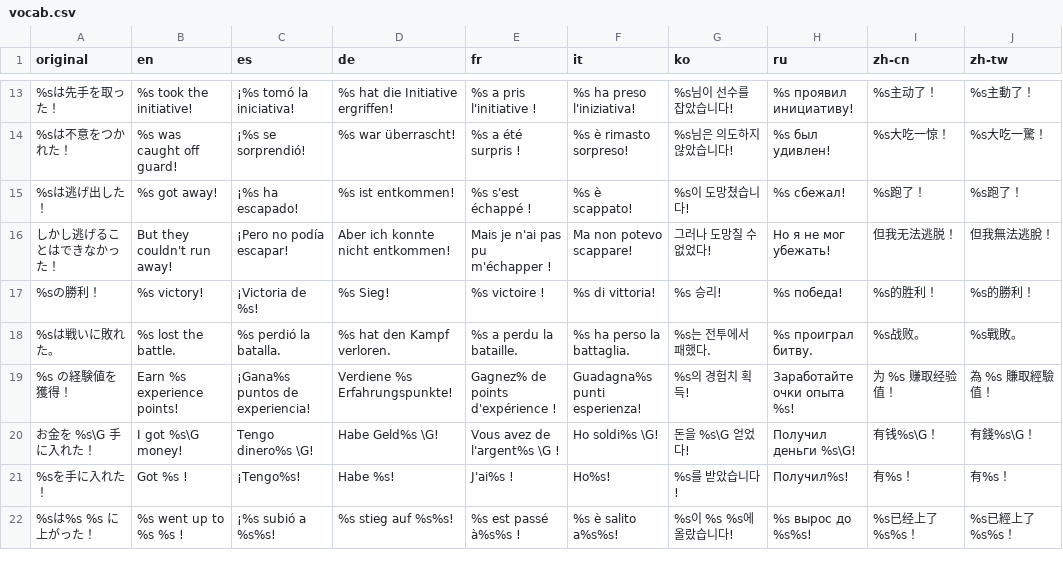
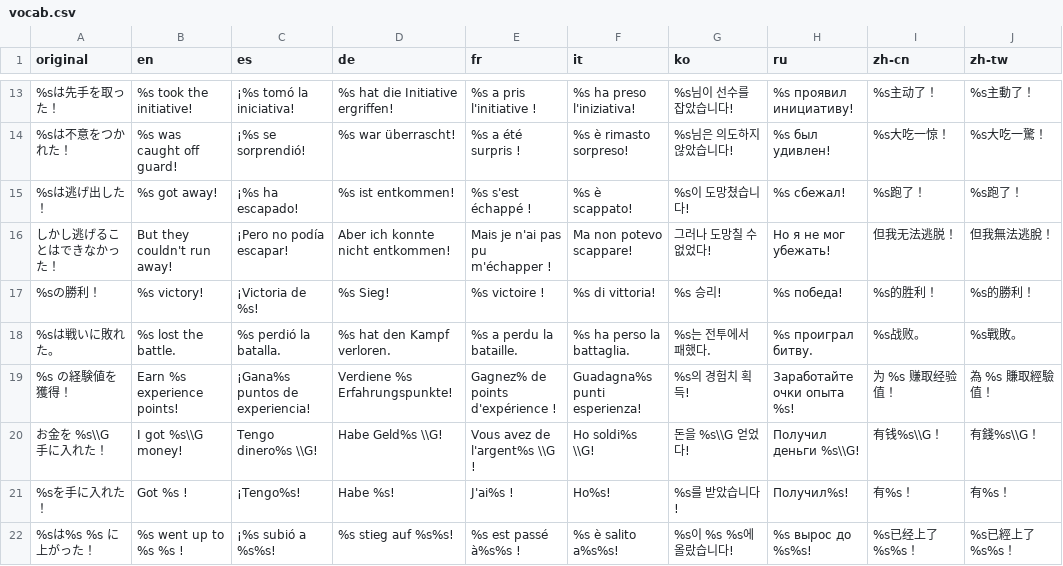
Before and after one commit to MUkoutyan/langscore-divisi, a CSV file: resource/vocab.csv, drawn as a sheet; only a part is shown, gaps mark what is left out.

```diff
--- a/resource/vocab.csv
+++ b/resource/vocab.csv
@@ -19,3 +19,3 @@ original,en,es,de,fr,it,ko,ru,zh-cn,zh-tw
 %s の経験値を獲得！,Earn %s experience points!,¡Gana%s puntos de experiencia!,Verdiene %s Erfahrungspunkte!,Gagnez% de points d'expérience !,Guadagna%s punti esperienza!,%s의 경험치 획득!,Заработайте очки опыта %s!,为 %s 赚取经验值！,為 %s 賺取經驗值！
-お金を %s\G 手に入れた！,I got %s\G money!,Tengo dinero%s \G!,Habe Geld%s \G!,Vous avez de l'argent%s \G !,Ho soldi%s \G!,돈을 %s\G 얻었다!,Получил деньги %s\G!,有钱%s\G！,有錢%s\G！
+お金を %s\\G 手に入れた！,I got %s\\G money!,Tengo dinero%s \\G!,Habe Geld%s \\G!,Vous avez de l'argent%s \\G !,Ho soldi%s \\G!,돈을 %s\\G 얻었다!,Получил деньги %s\\G!,有钱%s\\G！,有錢%s\\G！
 %sを手に入れた！,Got %s !,¡Tengo%s!,Habe %s!,J'ai%s !,Ho%s!,%s를 받았습니다!,Получил%s!,有%s！,有%s！
```
Also changed, not shown: 1 other file.
